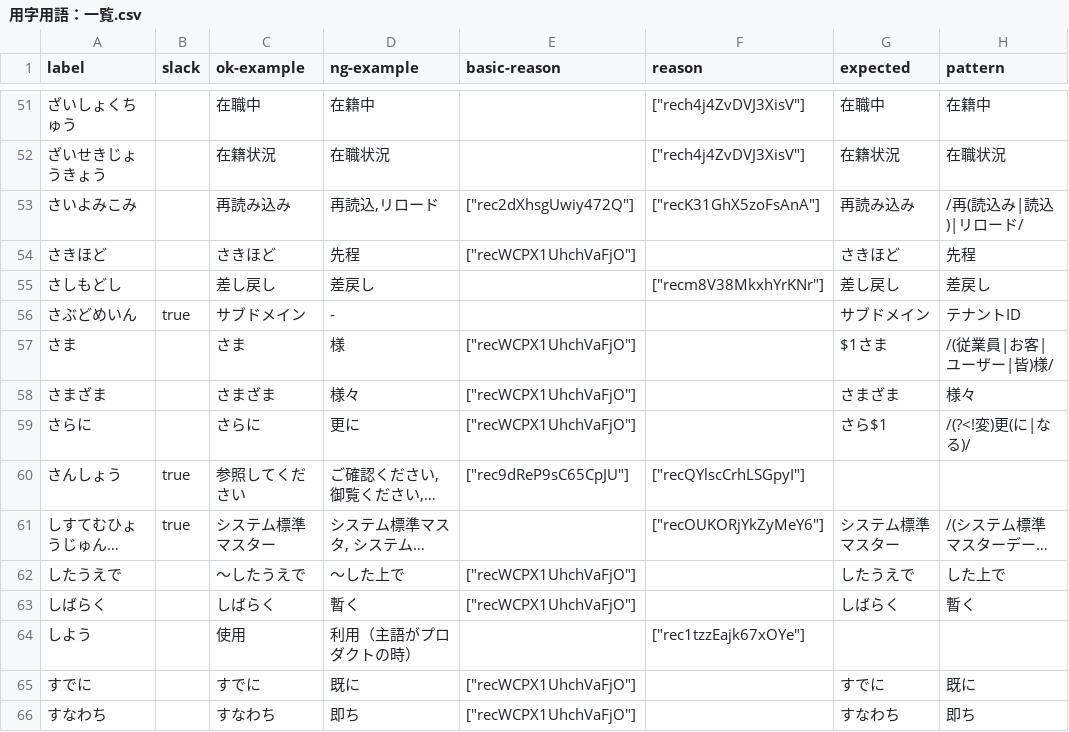
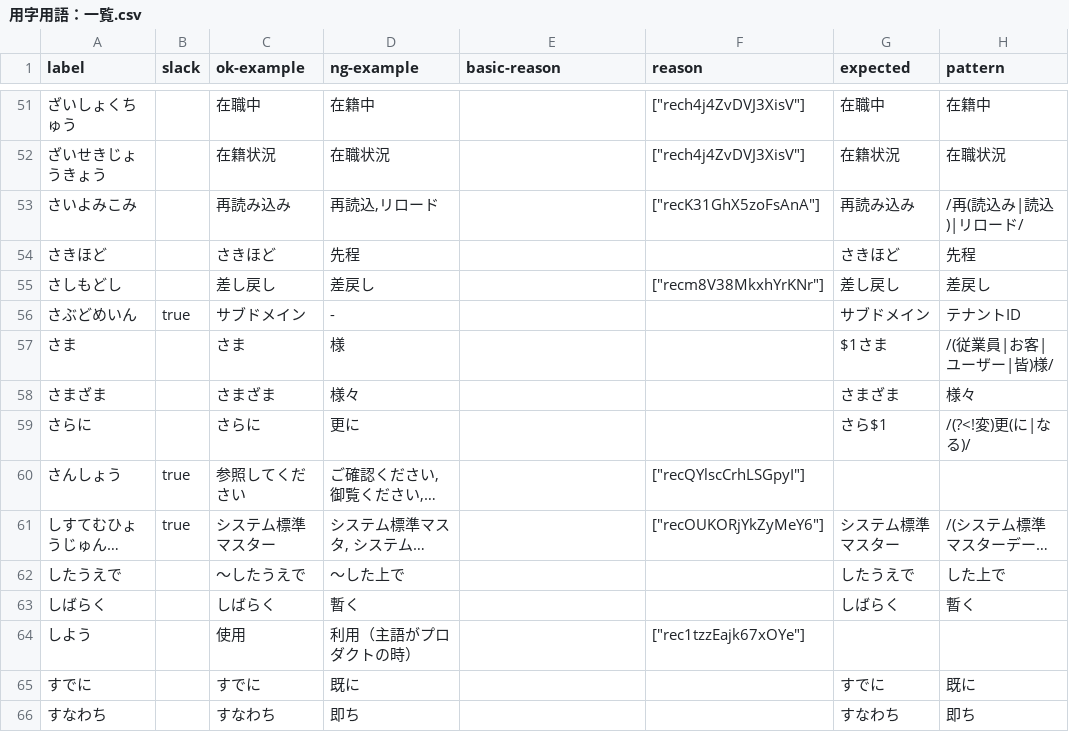
Before and after one commit to kufu/smarthr-design-system, a CSV file: static/csv/用字用語：一覧.csv, drawn as a sheet; only a part is shown, gaps mark what is left out; long unchanged cells end in …; the diff covers the shown part only; the diff names each change by its address in the sheet, - before the commit and + after, or states it on an @@ line.

Commit message:
IdiomaticUsageTableからwriting-style関連のコードを削除

```diff
--- a/static/csv/用字用語：一覧.csv
+++ b/static/csv/用字用語：一覧.csv
-E53 (basic-reason): ["rec2dXhsgUwiy472Q"]
+E53 (basic-reason): (empty)
-E54 (basic-reason): ["recWCPX1UhchVaFjO"]
+E54 (basic-reason): (empty)
-E57:E59 (basic-reason): ["recWCPX1UhchVaFjO"]
+E57:E59 (basic-reason): (empty)
-E60 (basic-reason): ["rec9dReP9sC65CpJU"]
+E60 (basic-reason): (empty)
-E62:E63 (basic-reason): ["recWCPX1UhchVaFjO"]
+E62:E63 (basic-reason): (empty)
-E65:E66 (basic-reason): ["recWCPX1UhchVaFjO"]
+E65:E66 (basic-reason): (empty)
```
Also changed, not shown: 56 edited cells elsewhere in this file, static/csv/ライティングスタイル.csv, 1 other file.
